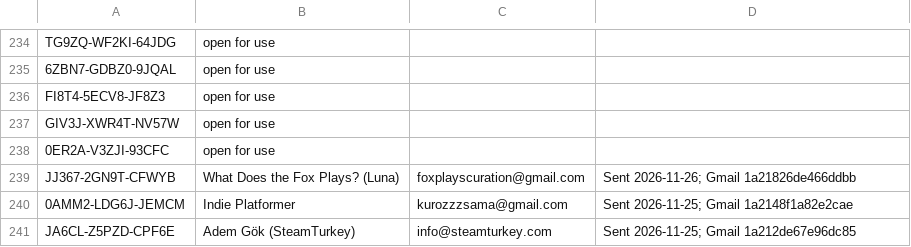
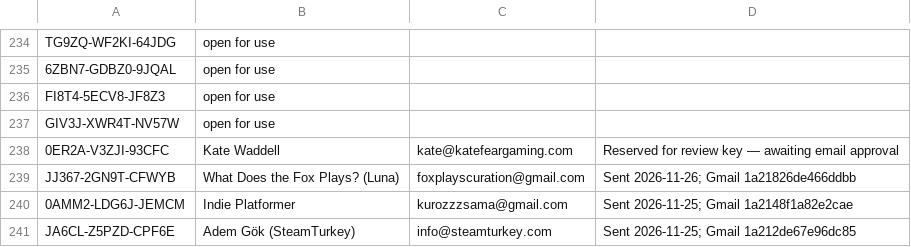
Before and after one commit to verbal76/Hot-Attic-Games-Marketing, a CSV file: mad octopus 2000 mailer key list.csv, drawn as a sheet; only a part is shown, gaps mark what is left out.

Commit message:
Reserve next available Upwardly review key for Kate Waddell

```diff
--- a/mad octopus 2000 mailer key list.csv
+++ b/mad octopus 2000 mailer key list.csv
@@ -237,3 +237,3 @@ FI8T4-5ECV8-JF8Z3,open for use,,
 GIV3J-XWR4T-NV57W,open for use,,
-0ER2A-V3ZJI-93CFC,open for use,,
+0ER2A-V3ZJI-93CFC,Kate Waddell,kate@katefeargaming.com,Reserved for review key — awaiting email approval
 JJ367-2GN9T-CFWYB,What Does the Fox Plays? (Luna),foxplayscuration@gmail.com,Sent 2026-11-26; Gmail 1a21826de466ddbb
```
